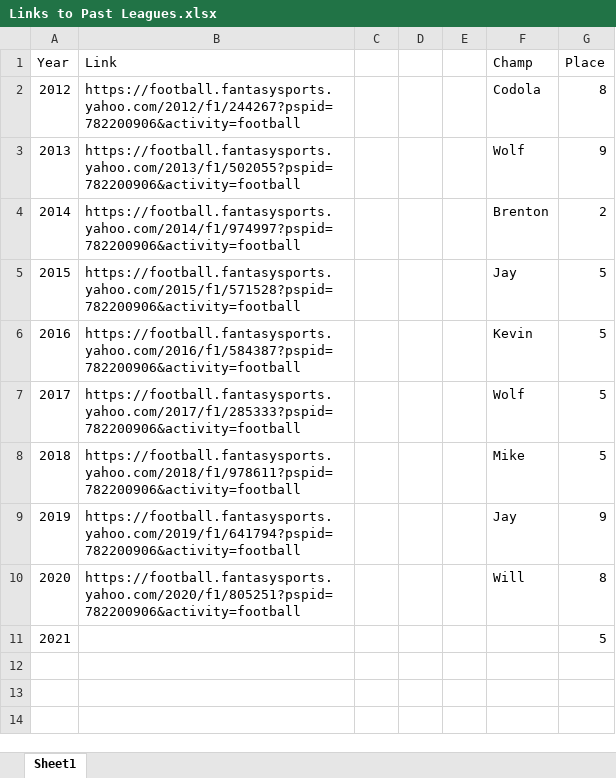
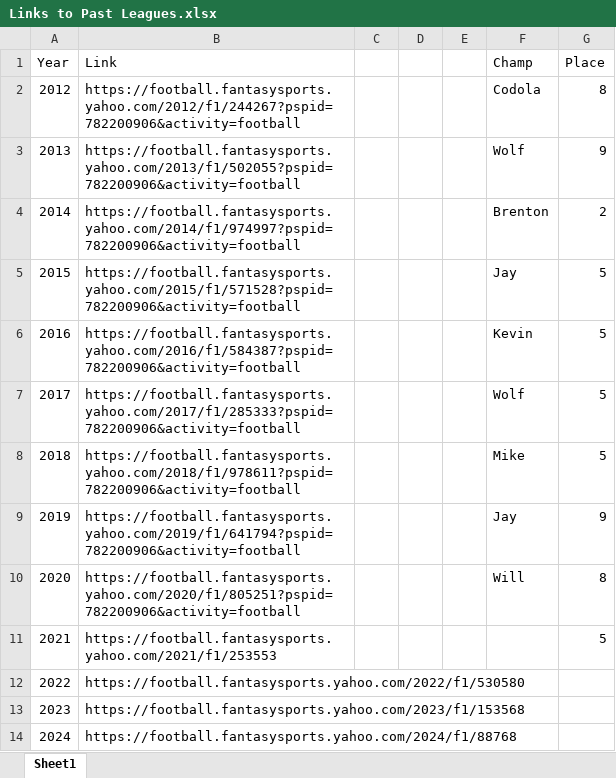
Before and after one commit to brenton72/Fantasy-Football, an Excel workbook: Links to Past Leagues.xlsx, sheet Sheet1, drawn as a sheet; values as stored, in another font and other column widths than the file's, no borders; the diff names each change by its address in the sheet, - before the commit and + after, or states it on an @@ line.

```diff
--- a/Links to Past Leagues.xlsx (sheet Sheet1)
+++ b/Links to Past Leagues.xlsx (sheet Sheet1)
-B11 (Link): (empty)
+B11 (Link): https://football.fantasysports.yahoo.com/2021/f1/253553
+row 12: 2022 | https://football.fantasysports.yahoo.com/2022/f1/530580
+row 13: 2023 | https://football.fantasysports.yahoo.com/2023/f1/153568
+row 14: 2024 | https://football.fantasysports.yahoo.com/2024/f1/88768
```
Also changed, not shown: 2024 Report/FF_2024.xlsx, LeagueHistory.xlsx, 19 other files.
